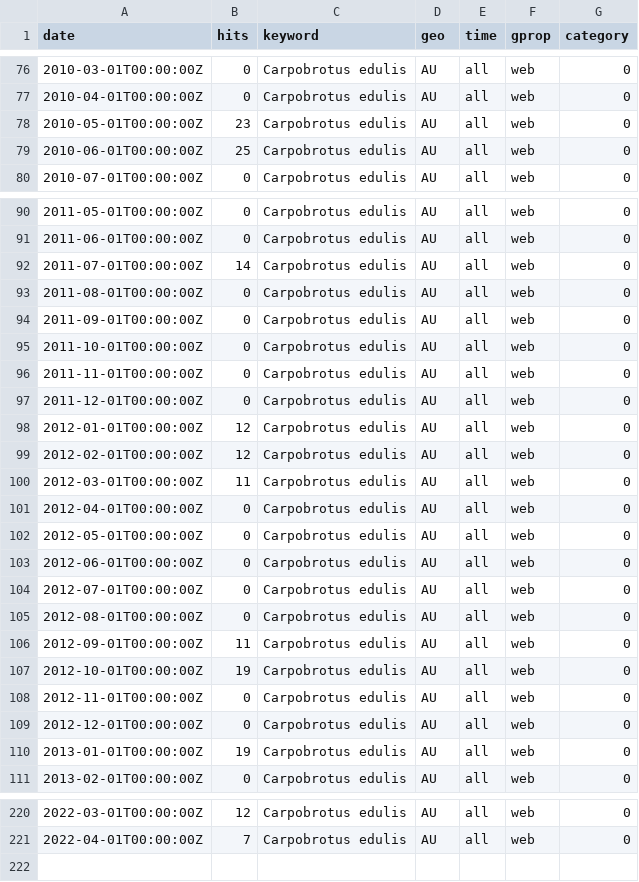
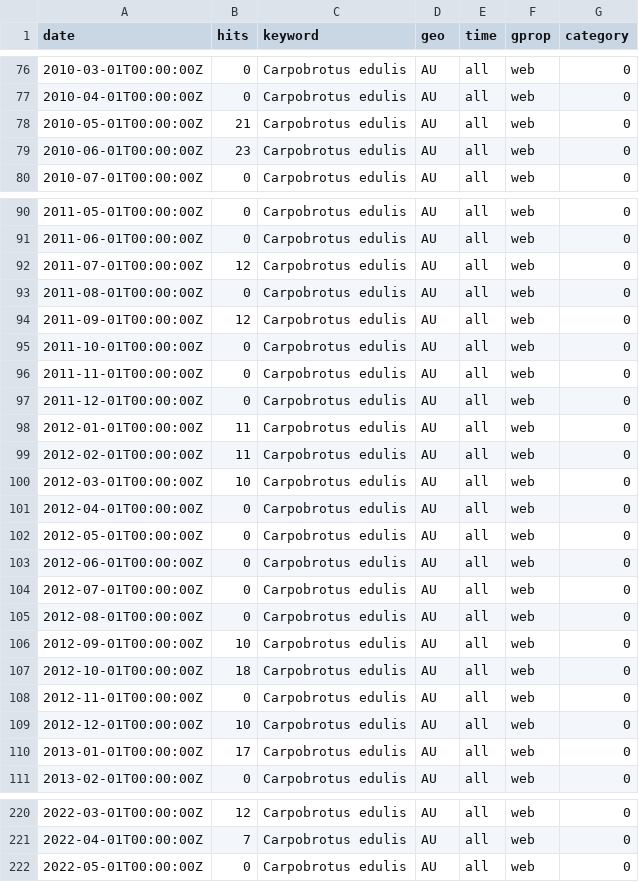
Before and after one commit to invasion-culturomics/google-trends, a CSV file: data/web/Carpobrotus-edulis/AU.csv, drawn as a sheet; only a part is shown, gaps mark what is left out; the diff covers the shown part only.

```diff
--- a/data/web/Carpobrotus-edulis/AU.csv
+++ b/data/web/Carpobrotus-edulis/AU.csv
@@ -77,4 +77,4 @@ date,hits,keyword,geo,time,gprop,category
 2010-04-01T00:00:00Z,0,Carpobrotus edulis,AU,all,web,0
-2010-05-01T00:00:00Z,23,Carpobrotus edulis,AU,all,web,0
-2010-06-01T00:00:00Z,25,Carpobrotus edulis,AU,all,web,0
+2010-05-01T00:00:00Z,21,Carpobrotus edulis,AU,all,web,0
+2010-06-01T00:00:00Z,23,Carpobrotus edulis,AU,all,web,0
 2010-07-01T00:00:00Z,0,Carpobrotus edulis,AU,all,web,0
@@ -91,5 +91,5 @@ date,hits,keyword,geo,time,gprop,category
 2011-06-01T00:00:00Z,0,Carpobrotus edulis,AU,all,web,0
-2011-07-01T00:00:00Z,14,Carpobrotus edulis,AU,all,web,0
+2011-07-01T00:00:00Z,12,Carpobrotus edulis,AU,all,web,0
 2011-08-01T00:00:00Z,0,Carpobrotus edulis,AU,all,web,0
-2011-09-01T00:00:00Z,0,Carpobrotus edulis,AU,all,web,0
+2011-09-01T00:00:00Z,12,Carpobrotus edulis,AU,all,web,0
 2011-10-01T00:00:00Z,0,Carpobrotus edulis,AU,all,web,0
@@ -97,5 +97,5 @@ date,hits,keyword,geo,time,gprop,category
 2011-12-01T00:00:00Z,0,Carpobrotus edulis,AU,all,web,0
-2012-01-01T00:00:00Z,12,Carpobrotus edulis,AU,all,web,0
-2012-02-01T00:00:00Z,12,Carpobrotus edulis,AU,all,web,0
-2012-03-01T00:00:00Z,11,Carpobrotus edulis,AU,all,web,0
+2012-01-01T00:00:00Z,11,Carpobrotus edulis,AU,all,web,0
+2012-02-01T00:00:00Z,11,Carpobrotus edulis,AU,all,web,0
+2012-03-01T00:00:00Z,10,Carpobrotus edulis,AU,all,web,0
 2012-04-01T00:00:00Z,0,Carpobrotus edulis,AU,all,web,0
@@ -105,7 +105,7 @@ date,hits,keyword,geo,time,gprop,category
 2012-08-01T00:00:00Z,0,Carpobrotus edulis,AU,all,web,0
-2012-09-01T00:00:00Z,11,Carpobrotus edulis,AU,all,web,0
-2012-10-01T00:00:00Z,19,Carpobrotus edulis,AU,all,web,0
+2012-09-01T00:00:00Z,10,Carpobrotus edulis,AU,all,web,0
+2012-10-01T00:00:00Z,18,Carpobrotus edulis,AU,all,web,0
 2012-11-01T00:00:00Z,0,Carpobrotus edulis,AU,all,web,0
-2012-12-01T00:00:00Z,0,Carpobrotus edulis,AU,all,web,0
-2013-01-01T00:00:00Z,19,Carpobrotus edulis,AU,all,web,0
+2012-12-01T00:00:00Z,10,Carpobrotus edulis,AU,all,web,0
+2013-01-01T00:00:00Z,17,Carpobrotus edulis,AU,all,web,0
 2013-02-01T00:00:00Z,0,Carpobrotus edulis,AU,all,web,0
@@ -221 +221,2 @@ date,hits,keyword,geo,time,gprop,category
 2022-04-01T00:00:00Z,7,Carpobrotus edulis,AU,all,web,0
+2022-05-01T00:00:00Z,0,Carpobrotus edulis,AU,all,web,0
```
Also changed, not shown: 8 edited cells elsewhere in this file, data/froogle/Carpobrotus-edulis/AU.csv, data/images/Carpobrotus-edulis/AU.csv, 11 other files.
